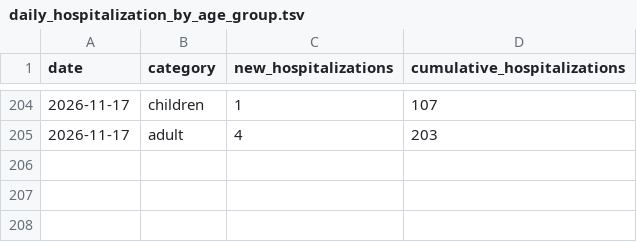
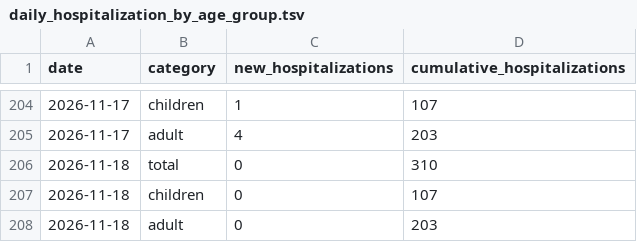
Before and after one commit to PittsburghPG/measles-tracker, a TSV file: data/daily_hospitalization_by_age_group.tsv, drawn as a sheet; only a part is shown, gaps mark what is left out; the diff names each change by its address in the sheet, - before the commit and + after, or states it on an @@ line.

```diff
--- a/data/daily_hospitalization_by_age_group.tsv
+++ b/data/daily_hospitalization_by_age_group.tsv
+row 206: 2026-11-18 | total | 0 | 310
+row 207: 2026-11-18 | children | 0 | 107
+row 208: 2026-11-18 | adult | 0 | 203
```
Also changed, not shown: 2 other files.
